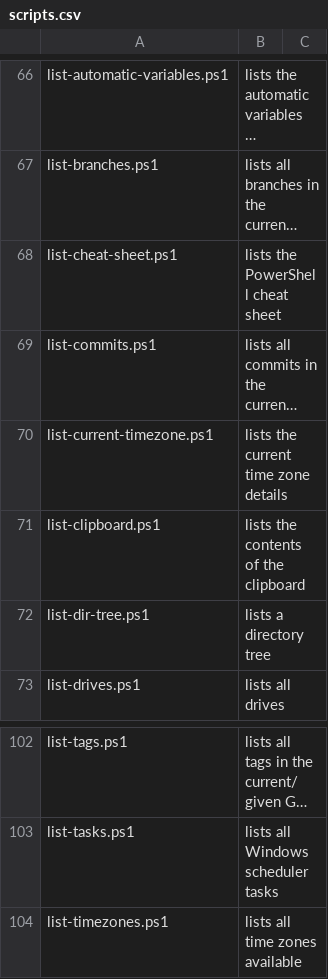
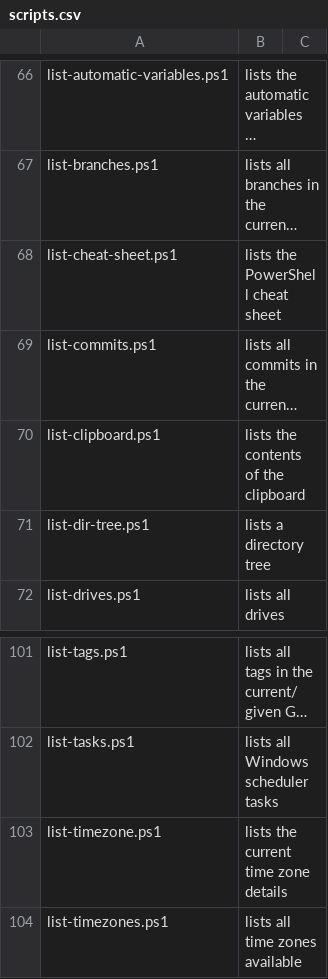
Before and after one commit to fleschutz/PowerShell, a CSV file: Data/scripts.csv, drawn as a sheet; only a part is shown, gaps mark what is left out; long unchanged cells end in …; removed rows and columns are numbered as before the commit, all else as after; the diff names each change by its address in the sheet, - before the commit and + after, or states it on an @@ line.

Commit message:
Rename to list-timezone.ps1

```diff
--- a/Data/scripts.csv
+++ b/Data/scripts.csv
-row 70: list-current-timezone.ps1 | lists the current time zone details
+row 103: list-timezone.ps1 | lists the current time zone details
```
Also changed, not shown: 5 other files.
